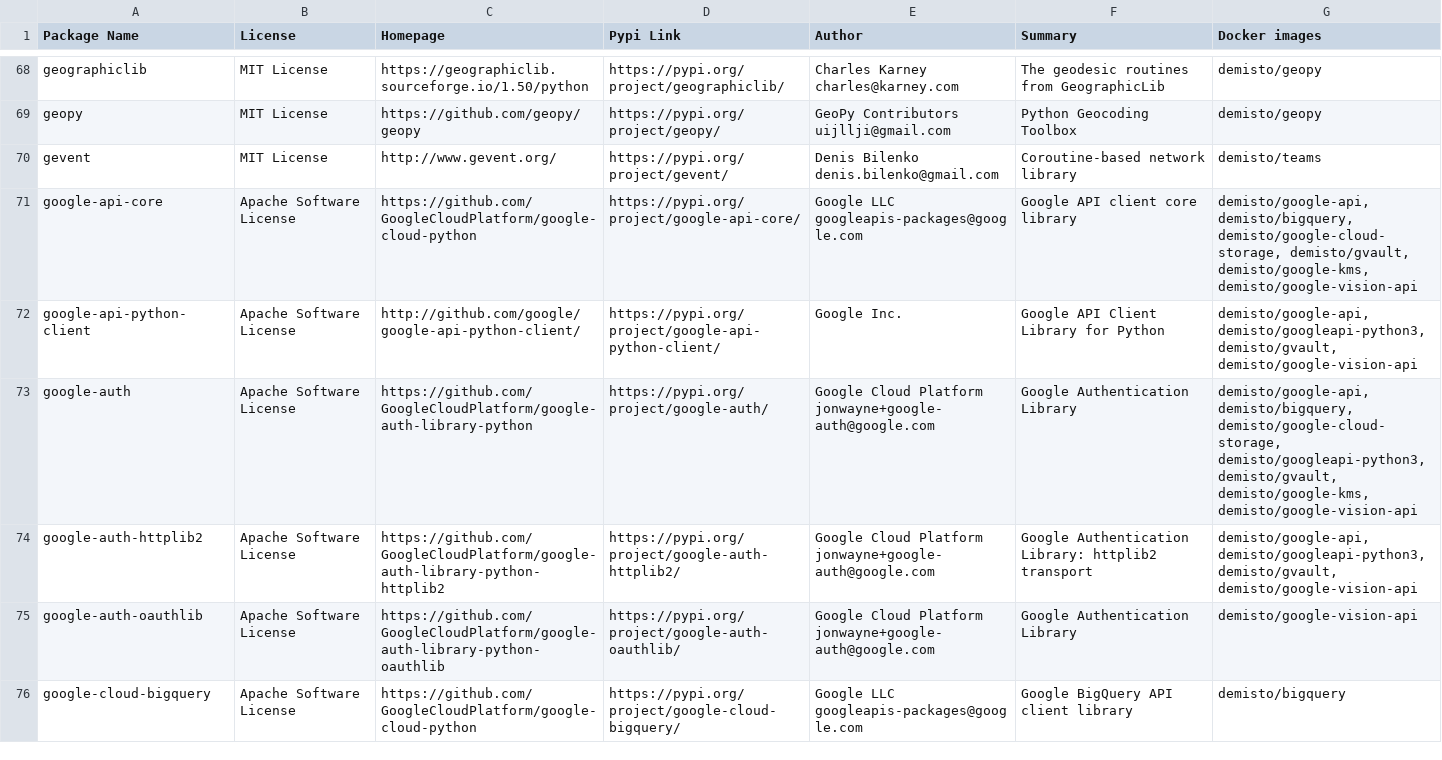
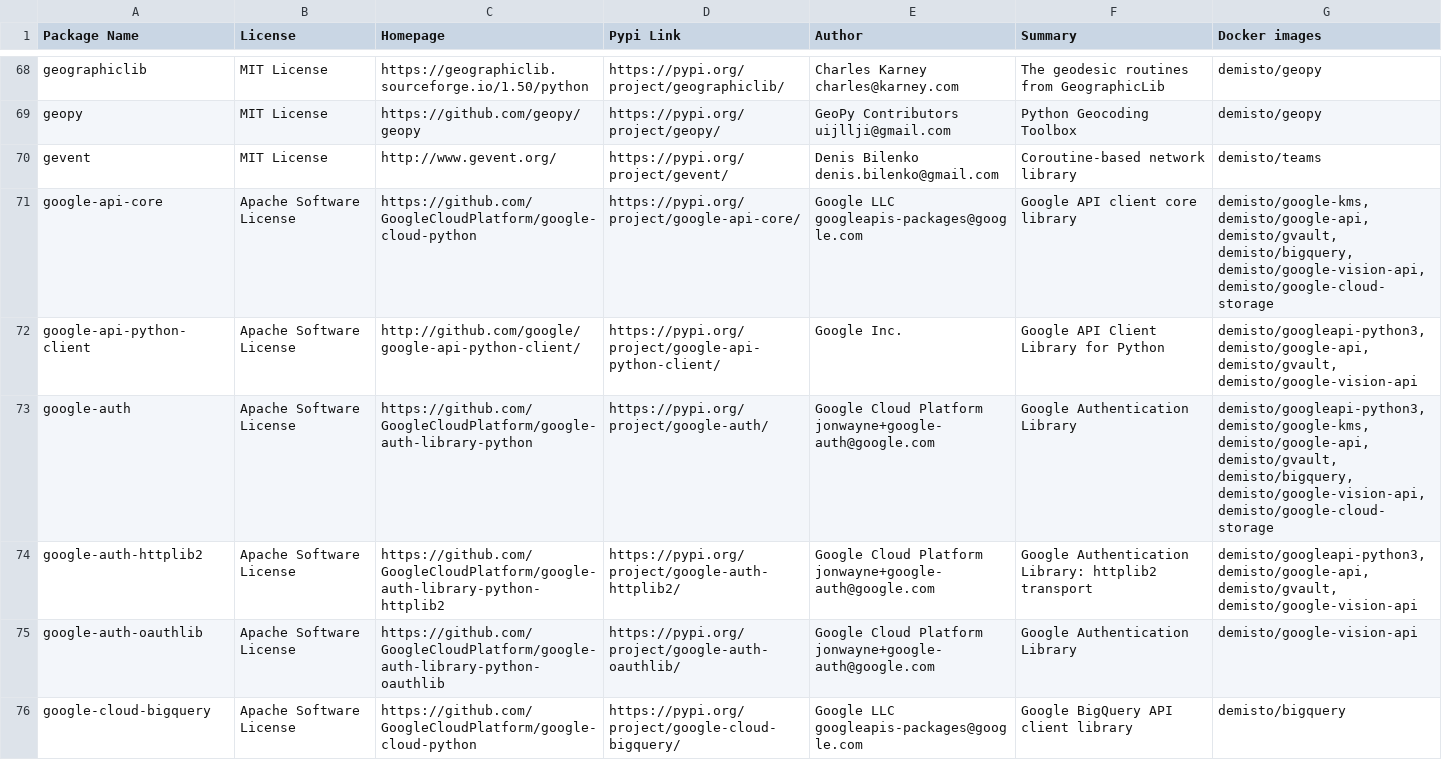
Before and after one commit to yalonso7/dockerfiles, a CSV file: used_packages.csv, drawn as a sheet; only a part is shown, gaps mark what is left out; the diff covers the shown part only.

Commit message:
Tue Nov 12 01:06:40 UTC 2019: automatic docker repository update

```diff
--- a/used_packages.csv
+++ b/used_packages.csv
@@ -70,6 +70,6 @@ geopy,MIT License,https://github.com/geopy/geopy,https://pypi.org/project/geopy/
 gevent,MIT License,http://www.gevent.org/,https://pypi.org/project/gevent/,Denis Bilenko denis.bilenko@gmail.com,Coroutine-based network library,demisto/teams
-google-api-core,Apache Software License,https://github.com/GoogleCloudPlatform/google-cloud-python,https://pypi.org/project/google-api-core/,Google LLC googleapis-packages@google.com,Google API client core library,"demisto/google-api, demisto/bigquery, demisto/google-cloud-storage, demisto/gvault, demisto/google-kms, demisto/google-vision-api"
-google-api-python-client,Apache Software License,http://github.com/google/google-api-python-client/,https://pypi.org/project/google-api-python-client/,Google Inc.,Google API Client Library for Python,"demisto/google-api, demisto/googleapi-python3, demisto/gvault, demisto/google-vision-api"
-google-auth,Apache Software License,https://github.com/GoogleCloudPlatform/google-auth-library-python,https://pypi.org/project/google-auth/,Google Cloud Platform jonwayne+google-auth@google.com,Google Authentication Library,"demisto/google-api, demisto/bigquery, demisto/google-cloud-storage, demisto/googleapi-python3, demisto/gvault, demisto/google-kms, demisto/google-vision-api"
-google-auth-httplib2,Apache Software License,https://github.com/GoogleCloudPlatform/google-auth-library-python-httplib2,https://pypi.org/project/google-auth-httplib2/,Google Cloud Platform jonwayne+google-auth@google.com,Google Authentication Library: httplib2 transport,"demisto/google-api, demisto/googleapi-python3, demisto/gvault, demisto/google-vision-api"
+google-api-core,Apache Software License,https://github.com/GoogleCloudPlatform/google-cloud-python,https://pypi.org/project/google-api-core/,Google LLC googleapis-packages@google.com,Google API client core library,"demisto/google-kms, demisto/google-api, demisto/gvault, demisto/bigquery, demisto/google-vision-api, demisto/google-cloud-storage"
+google-api-python-client,Apache Software License,http://github.com/google/google-api-python-client/,https://pypi.org/project/google-api-python-client/,Google Inc.,Google API Client Library for Python,"demisto/googleapi-python3, demisto/google-api, demisto/gvault, demisto/google-vision-api"
+google-auth,Apache Software License,https://github.com/GoogleCloudPlatform/google-auth-library-python,https://pypi.org/project/google-auth/,Google Cloud Platform jonwayne+google-auth@google.com,Google Authentication Library,"demisto/googleapi-python3, demisto/google-kms, demisto/google-api, demisto/gvault, demisto/bigquery, demisto/google-vision-api, demisto/google-cloud-storage"
+google-auth-httplib2,Apache Software License,https://github.com/GoogleCloudPlatform/google-auth-library-python-httplib2,https://pypi.org/project/google-auth-httplib2/,Google Cloud Platform jonwayne+google-auth@google.com,Google Authentication Library: httplib2 transport,"demisto/googleapi-python3, demisto/google-api, demisto/gvault, demisto/google-vision-api"
 google-auth-oauthlib,Apache Software License,https://github.com/GoogleCloudPlatform/google-auth-library-python-oauthlib,https://pypi.org/project/google-auth-oauthlib/,Google Cloud Platform jonwayne+google-auth@google.com,Google Authentication Library,demisto/google-vision-api
```
Also changed, not shown: 35 edited cells elsewhere in this file, 16 other files.
